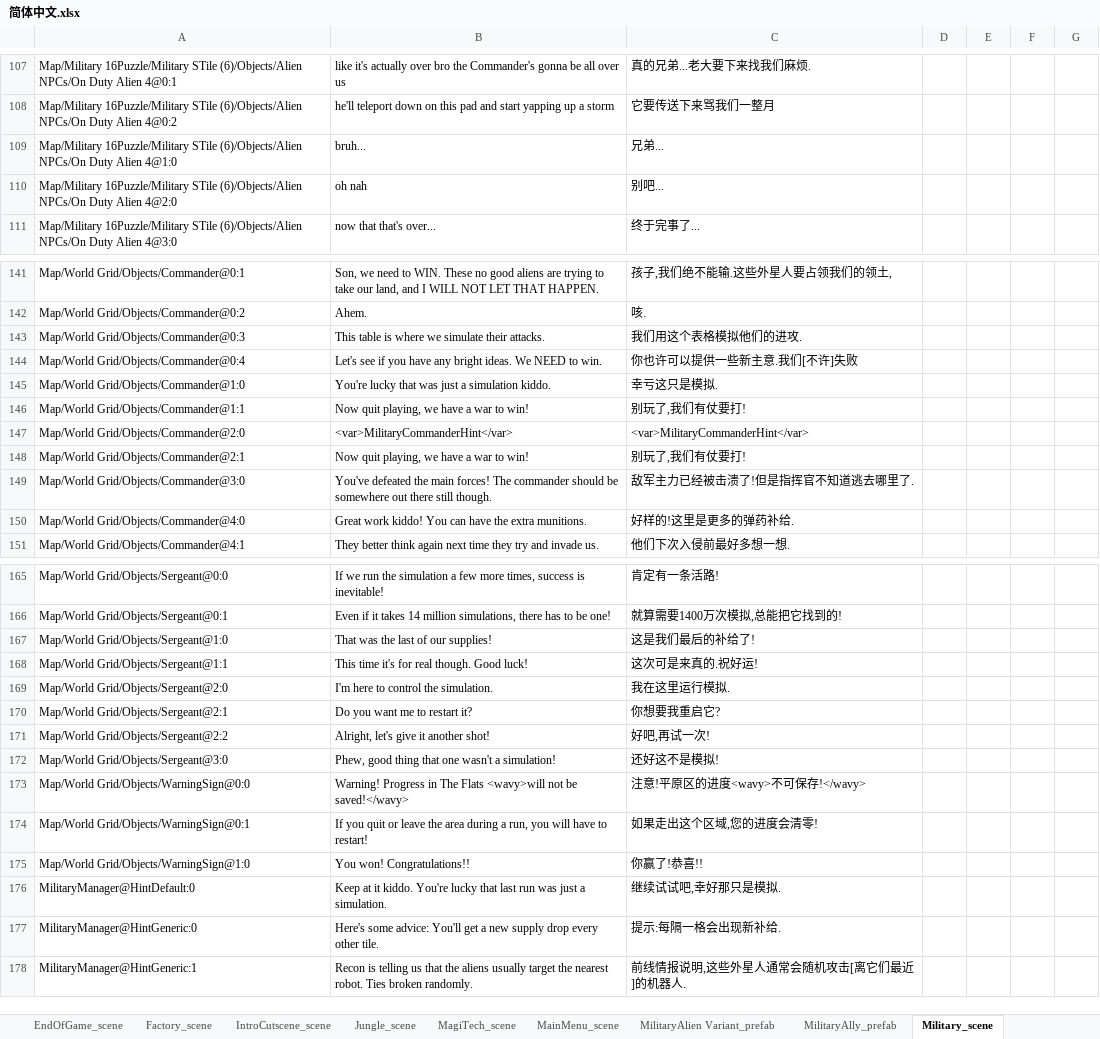
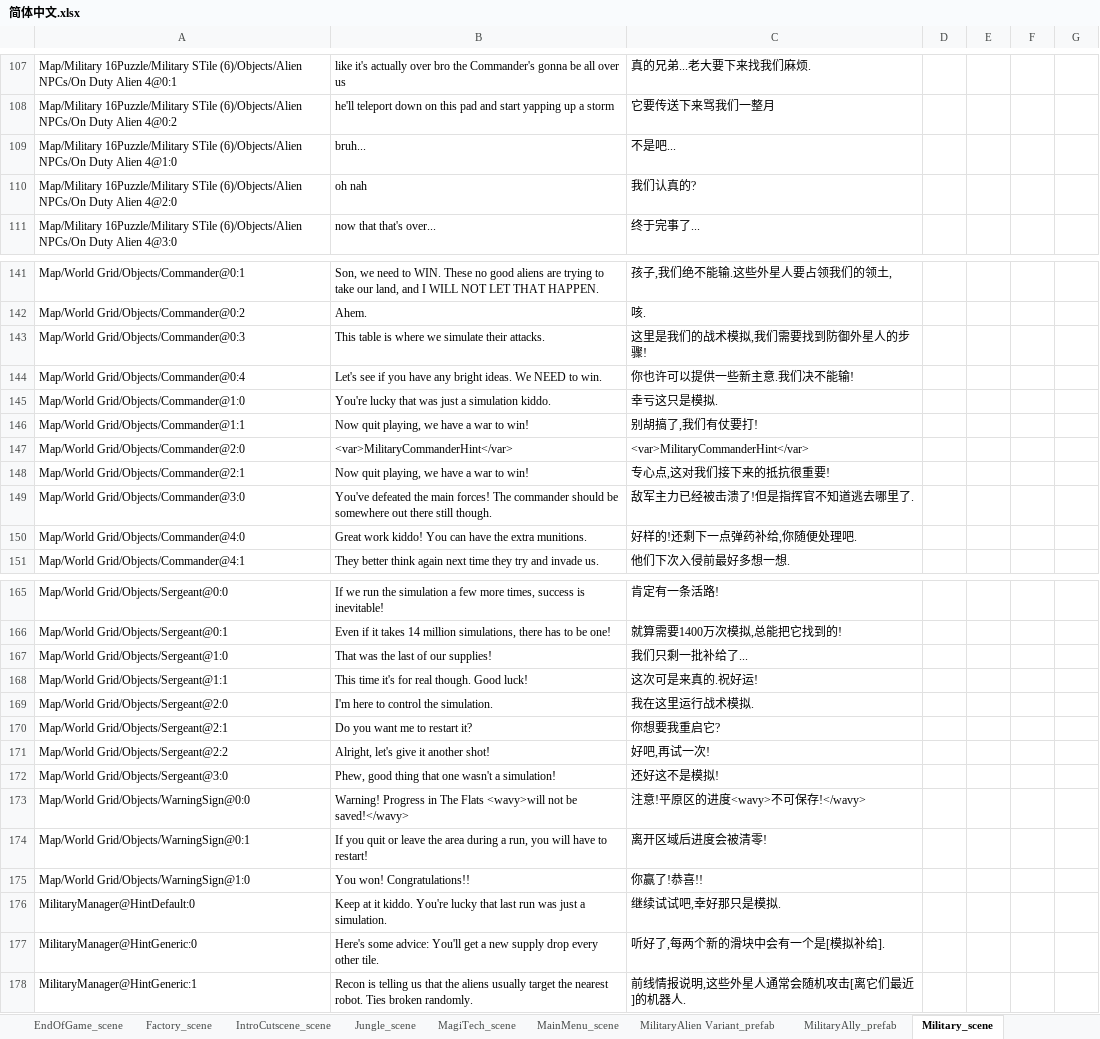
Before and after one commit to alanrtao/SliderCN, an Excel workbook: 简体中文.xlsx, sheet Military_scene, drawn as a sheet; only a part is shown, gaps mark what is left out; values as stored, in another font and other column widths than the file's, no borders; the diff covers the shown part only; the diff names each change by its address in the sheet, - before the commit and + after, or states it on an @@ line.

```diff
--- a/简体中文.xlsx (sheet Military_scene)
+++ b/简体中文.xlsx (sheet Military_scene)
-C109: 兄弟...
+C109: 不是吧...
-C110: 别吧...
+C110: 我们认真的?
-C143: 我们用这个表格模拟他们的进攻.
+C143: 这里是我们的战术模拟,我们需要找到防御外星人的步骤!
-C144: 你也许可以提供一些新主意.我们[不许]失败
+C144: 你也许可以提供一些新主意.我们决不能输!
-C146: 别玩了,我们有仗要打!
+C146: 别胡搞了,我们有仗要打!
-C148: 别玩了,我们有仗要打!
+C148: 专心点,这对我们接下来的抵抗很重要!
-C150: 好样的!这里是更多的弹药补给.
+C150: 好样的!还剩下一点弹药补给,你随便处理吧.
-C167: 这是我们最后的补给了!
+C167: 我们只剩一批补给了...
-C169: 我在这里运行模拟.
+C169: 我在这里运行战术模拟.
-C174: 如果走出这个区域,您的进度会清零!
+C174: 离开区域后进度会被清零!
-C177: 提示:每隔一格会出现新补给.
+C177: 听好了,每两个新的滑块中会有一个是[模拟补给].
```
Also changed, not shown: 2 edited cells elsewhere in this sheet, sheet MagiTech_scene, sheet Mountain_scene, sheet _简体中文_configs, 6 other files.
